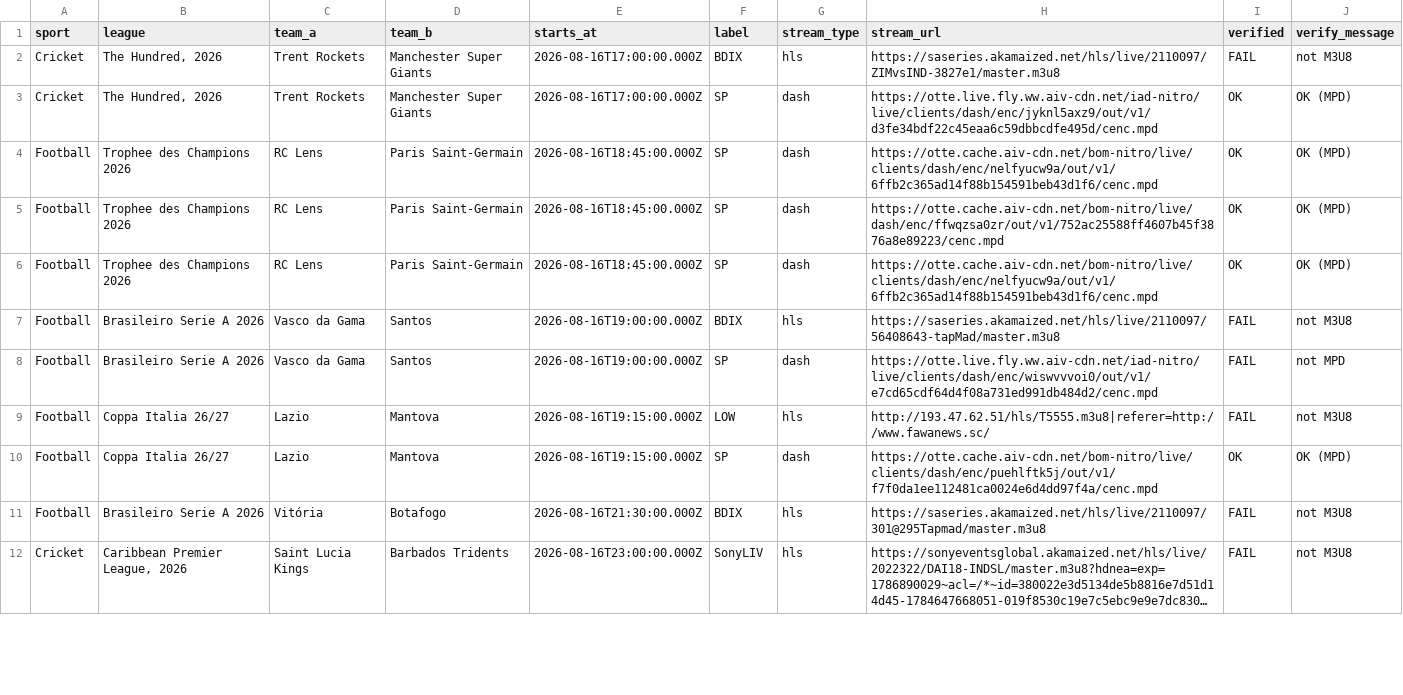
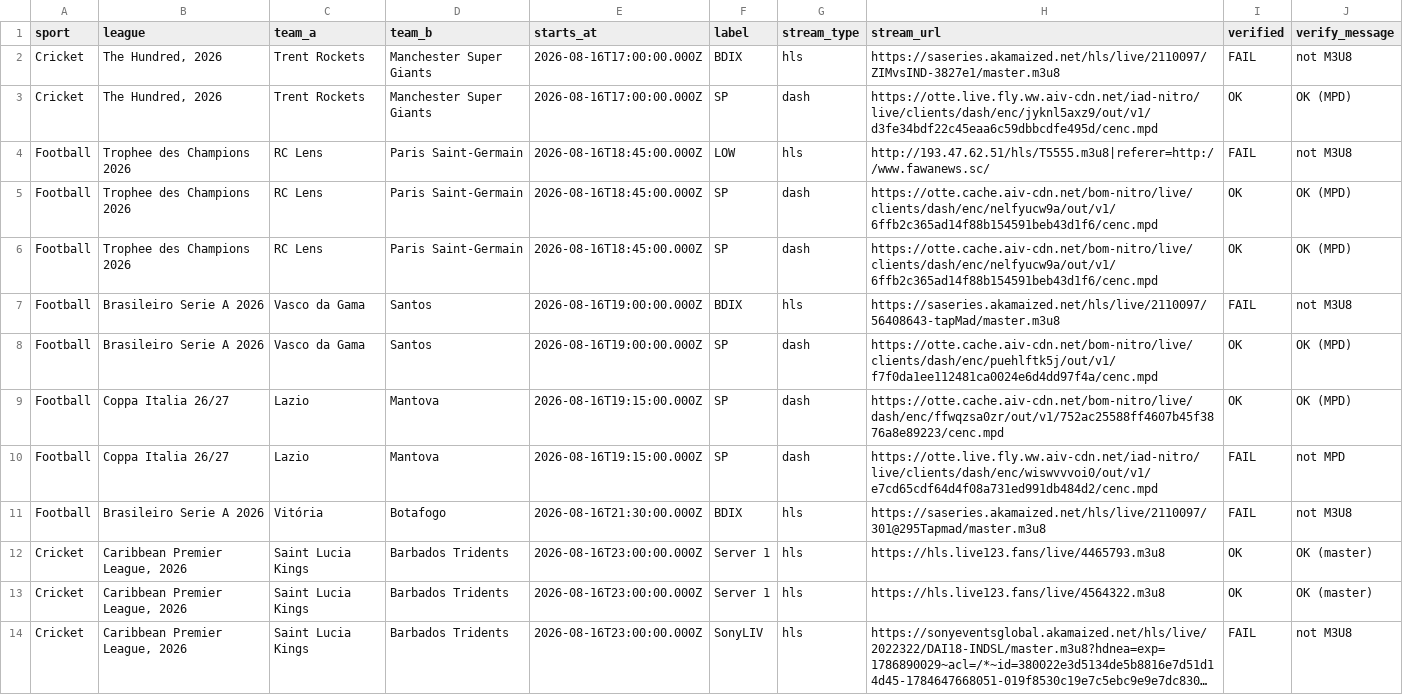
Before and after one commit to khadembd/sportzfy-playlist, a CSV file: output/sportzfy_streams.csv, drawn as a sheet; only a part is shown; long unchanged cells end in …; removed rows and columns are numbered as before the commit, all else as after; the diff covers the shown part only; the diff names each change by its address in the sheet, - before the commit and + after, or states it on an @@ line.

```diff
--- a/output/sportzfy_streams.csv
+++ b/output/sportzfy_streams.csv
+row 4: Football | Trophee des Champions 2026 | RC Lens | Paris Saint-Germain | 2026-08-16T18:45:00.000Z | LOW | hls | http://193.47.62.51/hls/T5555.m3u8|referer=http://www.fawanews.sc/ | FAIL | not M3U8
-row 5: Football | Trophee des Champions 2026 | RC Lens | Paris Saint-Germain | 2026-08-16T18:45:00.000Z | SP | dash | https://otte.cache.aiv-cdn.net/bom-nitro/live/dash/enc/ffwqzsa0zr/out/v1/752ac25588ff4607b45f3876a8e89223/cenc.mpd | OK | OK (MPD)
-H8 (stream_url): https://otte.live.fly.ww.aiv-cdn.net/iad-nitro/live/clients/dash/enc/wiswvvvoi0/out/v1/e7cd65cdf64d4f08a731ed991db484d2/cenc.mpd
+H8 (stream_url): https://otte.cache.aiv-cdn.net/bom-nitro/live/clients/dash/enc/puehlftk5j/out/v1/f7f0da1ee112481ca0024e6d4dd97f4a/cenc.mpd
-I8:I9 (verified): FAIL
+I8:I9 (verified): OK
-J8 (verify_message): not MPD
+J8 (verify_message): OK (MPD)
-F9 (label): LOW
+F9 (label): SP
-G9 (stream_type): hls
+G9 (stream_type): dash
-H9 (stream_url): http://193.47.62.51/hls/T5555.m3u8|referer=http://www.fawanews.sc/
+H9 (stream_url): https://otte.cache.aiv-cdn.net/bom-nitro/live/dash/enc/ffwqzsa0zr/out/v1/752ac25588ff4607b45f3876a8e89223/cenc.mpd
-J9 (verify_message): not M3U8
+J9 (verify_message): OK (MPD)
-H10 (stream_url): https://otte.cache.aiv-cdn.net/bom-nitro/live/clients/dash/enc/puehlftk5j/out/v1/f7f0da1ee112481ca0024e6d4dd97f4a/cenc.mpd
+H10 (stream_url): https://otte.live.fly.ww.aiv-cdn.net/iad-nitro/live/clients/dash/enc/wiswvvvoi0/out/v1/e7cd65cdf64d4f08a731ed991db484d2/cenc.mpd
-I10 (verified): OK
+I10 (verified): FAIL
-J10 (verify_message): OK (MPD)
+J10 (verify_message): not MPD
@@ row 14 moved to row 12: Cricket @@
+row 13: Cricket | Caribbean Premier League, 2026 | Saint Lucia Kings | Barbados Tridents | 2026-08-16T23:00:00.000Z | Server 1 | hls | https://hls.live123.fans/live/4564322.m3u8 | OK | OK (master)
```
Also changed, not shown: 3 added rows, 4 removed rows and 70 edited cells elsewhere in this file, 9 other files.
